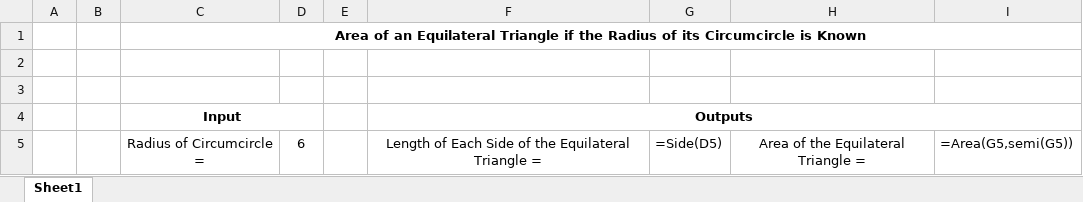
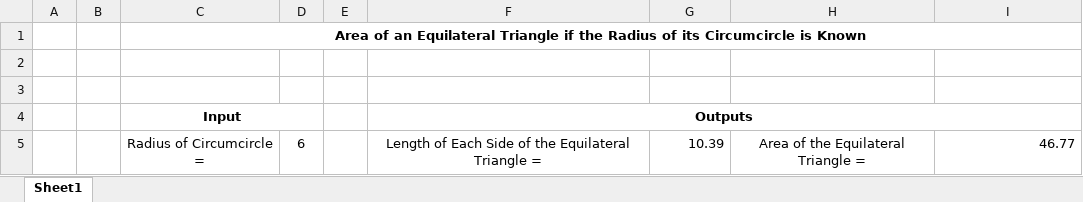
Before and after one commit to bhalgatarnav/Visual-Basic-Application, an Excel workbook: Array and Functions/Challenge/HW13p1_VBA4_Task1_BHALGAAA.xlsm, sheet Sheet1, drawn as a sheet; values as stored, in another font and other column widths than the file's, no borders; formulas are shown in place of their values; the diff names each change by its address in the sheet, - before the commit and + after, or states it on an @@ line.

Commit message:
Herons Code for Submissions
The function args type mismatch was cleared using Cdbl that could convert the variable.

```diff
--- a/Array and Functions/Challenge/HW13p1_VBA4_Task1_BHALGAAA.xlsm (sheet Sheet1)
+++ b/Array and Functions/Challenge/HW13p1_VBA4_Task1_BHALGAAA.xlsm (sheet Sheet1)
-G5: =Side(D5)
+G5: 10.39
-I5: =Area(G5,semi(G5))
+I5: 46.77
```
Also changed, not shown: 6 other files.
